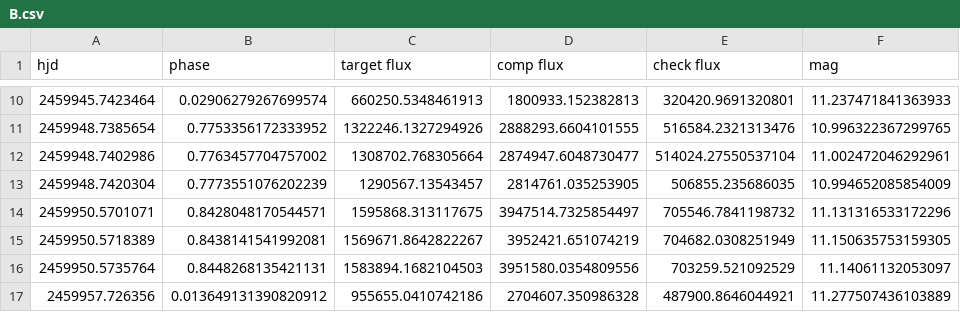
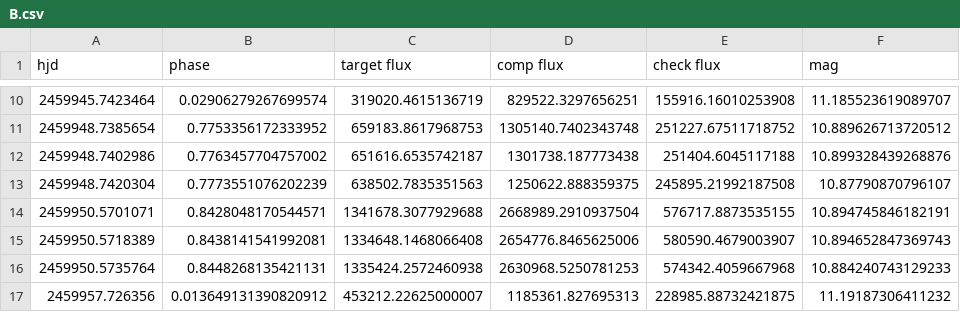
Before and after one commit to goto-friday/kumquats, a CSV file: dat/B.csv, drawn as a sheet; only a part is shown, gaps mark what is left out; the diff covers the shown part only.

```diff
--- a/dat/B.csv
+++ b/dat/B.csv
@@ -10,8 +10,8 @@ hjd,phase,target flux,comp flux,check flux,mag
-2459945.7423464,0.02906279267699574,660250.5348461913,1800933.152382813,320420.9691320801,11.237471841363933
-2459948.7385654,0.7753356172333952,1322246.1327294926,2888293.6604101555,516584.2321313476,10.996322367299765
-2459948.7402986,0.7763457704757002,1308702.768305664,2874947.6048730477,514024.27550537104,11.002472046292961
-2459948.7420304,0.7773551076202239,1290567.13543457,2814761.035253905,506855.235686035,10.994652085854009
-2459950.5701071,0.8428048170544571,1595868.313117675,3947514.7325854497,705546.7841198732,11.131316533172296
-2459950.5718389,0.8438141541992081,1569671.8642822267,3952421.651074219,704682.0308251949,11.150635753159305
-2459950.5735764,0.8448268135421131,1583894.1682104503,3951580.0354809556,703259.521092529,11.14061132053097
-2459957.726356,0.013649131390820912,955655.0410742186,2704607.350986328,487900.8646044921,11.277507436103889
+2459945.7423464,0.02906279267699574,319020.4615136719,829522.3297656251,155916.16010253908,11.185523619089707
+2459948.7385654,0.7753356172333952,659183.8617968753,1305140.7402343748,251227.67511718752,10.889626713720512
+2459948.7402986,0.7763457704757002,651616.6535742187,1301738.187773438,251404.6045117188,10.899328439268876
+2459948.7420304,0.7773551076202239,638502.7835351563,1250622.888359375,245895.21992187508,10.87790870796107
+2459950.5701071,0.8428048170544571,1341678.3077929688,2668989.2910937504,576717.8873535155,10.894745846182191
+2459950.5718389,0.8438141541992081,1334648.1468066408,2654776.8465625006,580590.4679003907,10.894652847369743
+2459950.5735764,0.8448268135421131,1335424.2572460938,2630968.5250781253,574342.4059667968,10.884240743129233
+2459957.726356,0.013649131390820912,453212.22625000007,1185361.827695313,228985.88732421875,11.19187306411232
```
Also changed, not shown: 144 edited cells elsewhere in this file, dat/SG.csv, dat/SI.csv, 10 other files.
